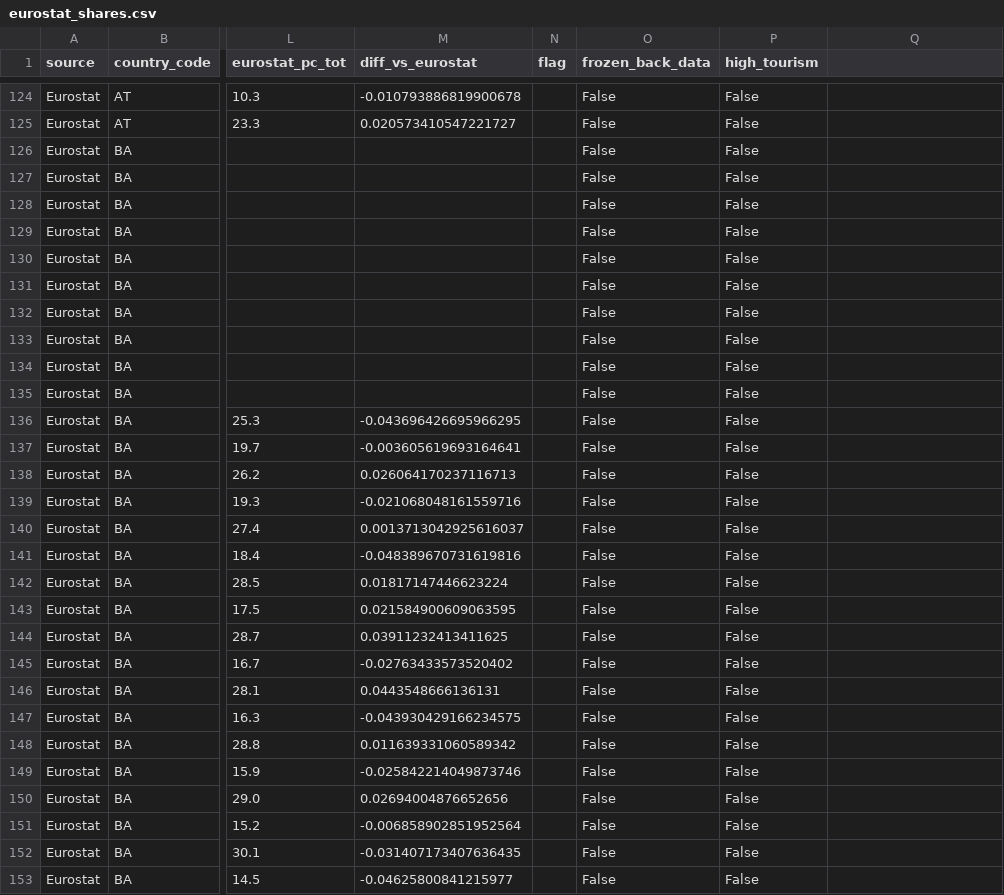
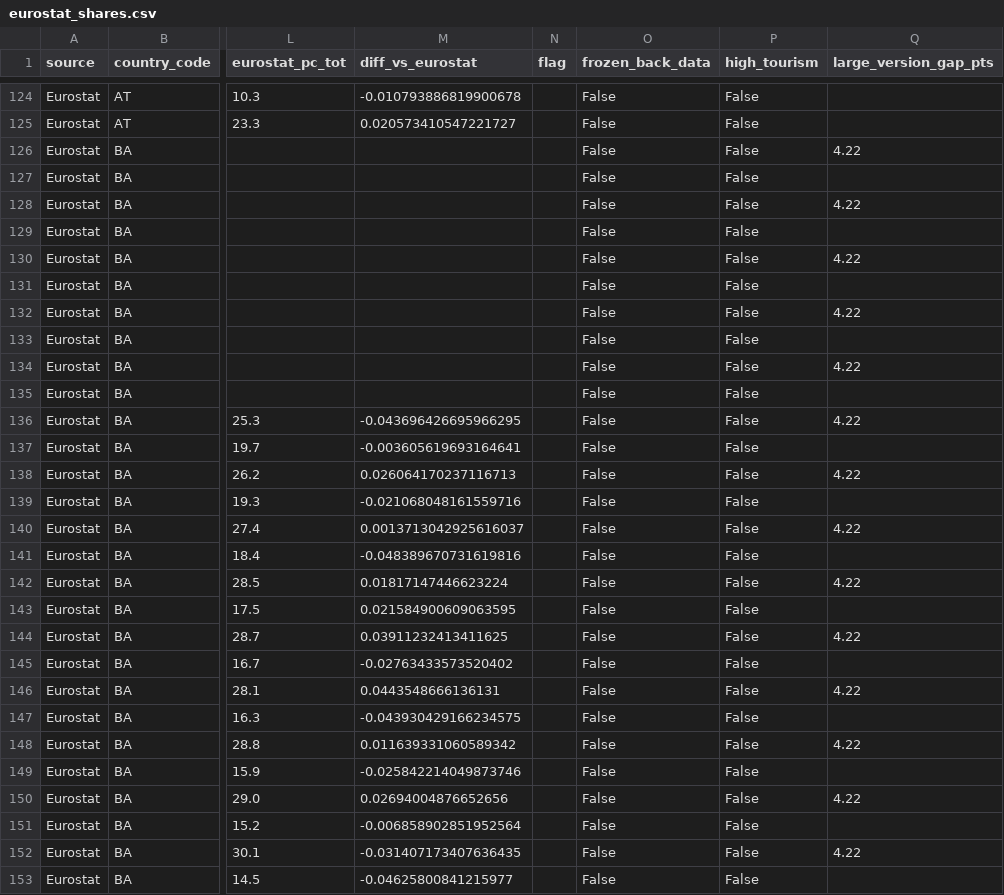
Before and after one commit to oganbayril/food-housing-spending-share, a CSV file: data/processed/eurostat_shares.csv, drawn as a sheet; only a part is shown, gaps mark what is left out; the diff covers the shown part only; the diff names each change by its address in the sheet, - before the commit and + after, or states it on an @@ line.

```diff
--- a/data/processed/eurostat_shares.csv
+++ b/data/processed/eurostat_shares.csv
-Q1: (empty)
+Q1: large_version_gap_pts
-Q126 (large_version_gap_pts): (empty)
+Q126 (large_version_gap_pts): 4.22
-Q128 (large_version_gap_pts): (empty)
+Q128 (large_version_gap_pts): 4.22
-Q130 (large_version_gap_pts): (empty)
+Q130 (large_version_gap_pts): 4.22
-Q132 (large_version_gap_pts): (empty)
+Q132 (large_version_gap_pts): 4.22
-Q134 (large_version_gap_pts): (empty)
+Q134 (large_version_gap_pts): 4.22
-Q136 (large_version_gap_pts): (empty)
+Q136 (large_version_gap_pts): 4.22
-Q138 (large_version_gap_pts): (empty)
+Q138 (large_version_gap_pts): 4.22
-Q140 (large_version_gap_pts): (empty)
+Q140 (large_version_gap_pts): 4.22
-Q142 (large_version_gap_pts): (empty)
+Q142 (large_version_gap_pts): 4.22
-Q144 (large_version_gap_pts): (empty)
+Q144 (large_version_gap_pts): 4.22
-Q146 (large_version_gap_pts): (empty)
+Q146 (large_version_gap_pts): 4.22
-Q148 (large_version_gap_pts): (empty)
+Q148 (large_version_gap_pts): 4.22
-Q150 (large_version_gap_pts): (empty)
+Q150 (large_version_gap_pts): 4.22
-Q152 (large_version_gap_pts): (empty)
+Q152 (large_version_gap_pts): 4.22
```
Also changed, not shown: 141 edited cells elsewhere in this file, data/processed/checks/missing_by_country.csv, data/processed/checks/missing_by_year.csv, 9 other files.
